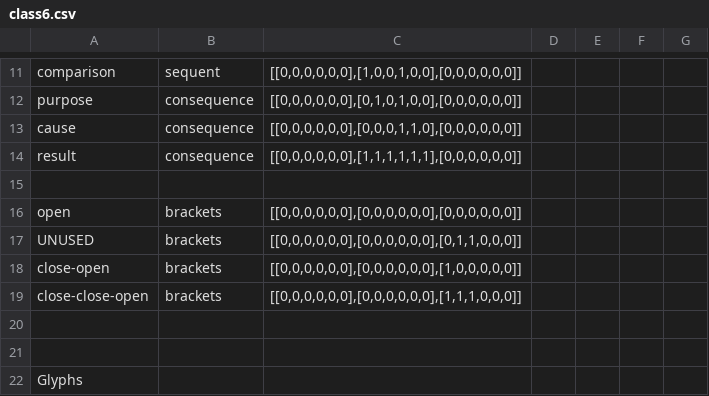
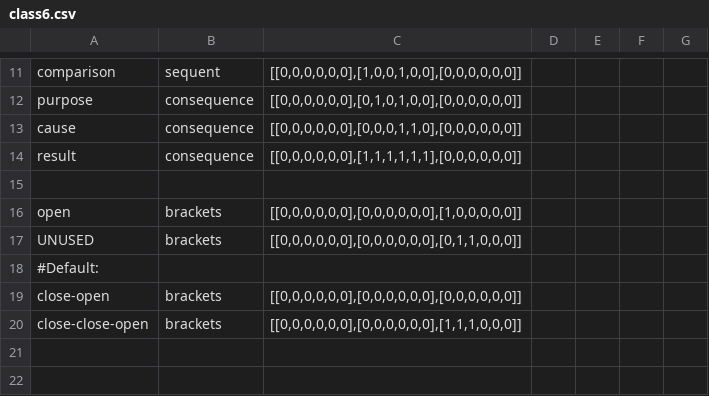
Before and after one commit to JaceSebastian/glyphs, a CSV file: GlyphTables/class6.csv, drawn as a sheet; only a part is shown, gaps mark what is left out; the shorter side is filled out with more unchanged rows.

Commit message:
Added Organized ToDoList.txt

```diff
--- a/GlyphTables/class6.csv
+++ b/GlyphTables/class6.csv
@@ -15,5 +15,6 @@ result, consequence,"[[0,0,0,0,0,0],[1,1,1,1,1,1],[0,0,0,0,0,0]]"
 
-open, brackets,"[[0,0,0,0,0,0],[0,0,0,0,0,0],[0,0,0,0,0,0]]"
+open, brackets,"[[0,0,0,0,0,0],[0,0,0,0,0,0],[1,0,0,0,0,0]]"
 UNUSED, brackets, "[[0,0,0,0,0,0],[0,0,0,0,0,0],[0,1,1,0,0,0]]"
-close-open,brackets, "[[0,0,0,0,0,0],[0,0,0,0,0,0],[1,0,0,0,0,0]]"
+#Default:
+close-open,brackets, "[[0,0,0,0,0,0],[0,0,0,0,0,0],[0,0,0,0,0,0]]"
 close-close-open, brackets,"[[0,0,0,0,0,0],[0,0,0,0,0,0],[1,1,1,0,0,0]]"
```
Also changed, not shown: 1 other file.
